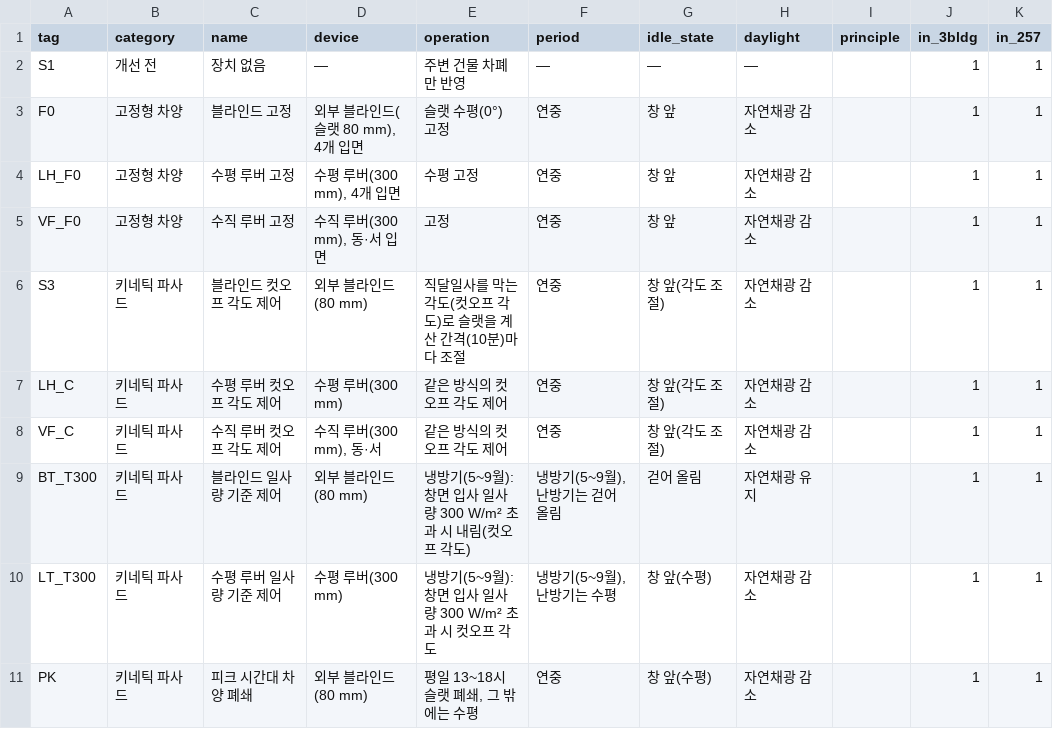
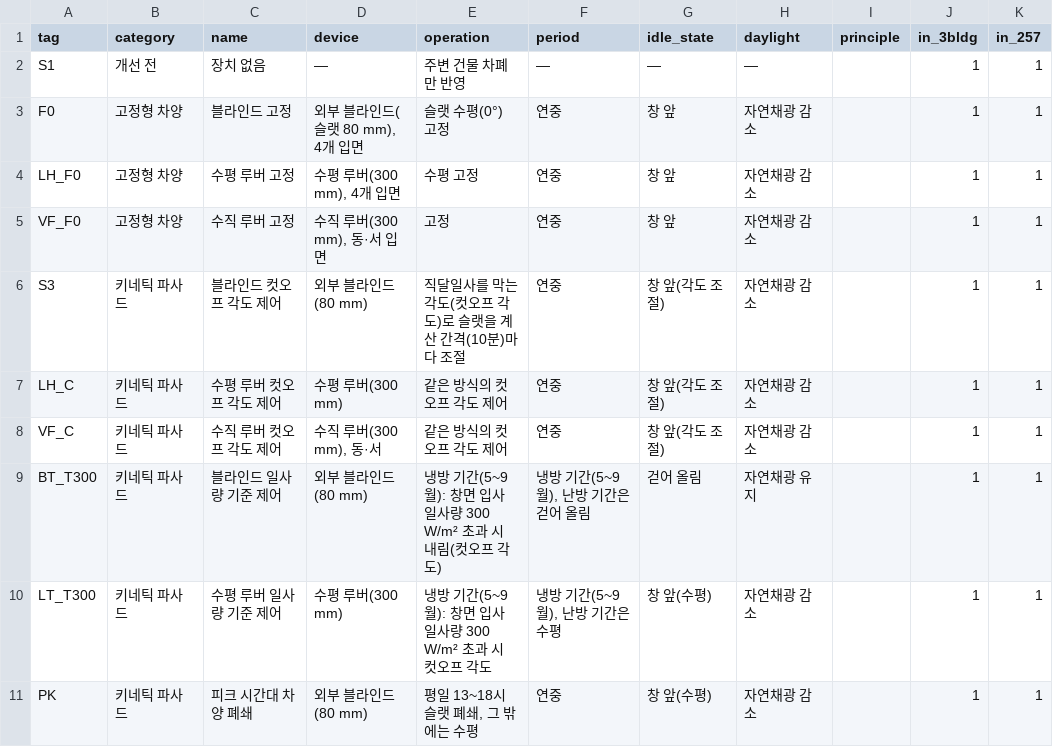
Before and after one commit to m48a2c999-svg/badtm, a CSV file: data/db/csv/alternatives.csv, drawn as a sheet; only a part is shown; the diff names each change by its address in the sheet, - before the commit and + after, or states it on an @@ line.

```diff
--- a/data/db/csv/alternatives.csv
+++ b/data/db/csv/alternatives.csv
-E9 (operation): 냉방기(5~9월): 창…
+E9 (operation): 냉방 기간(5~9월): 창…
-F9 (period): 냉방기(5~9월), 난방기는 걷어 올림
+F9 (period): 냉방 기간(5~9월), 난방 기간은 걷어 올림
-E10 (operation): 냉방기(5~9월): 창면 입사 일사량 300 W/m² 초과 시 컷오프 각도
+E10 (operation): 냉방 기간(5~9월): 창면 입사 일사량 300 W/m² 초과 시 컷오프 각도
-F10 (period): 냉방기(5~9월), 난방기는 수평
+F10 (period): 냉방 기간(5~9월), 난방 기간은 수평
```
Also changed, not shown: data/db/csv/meta.csv, data/db/csv/review_same_period.csv, 10 other files.
